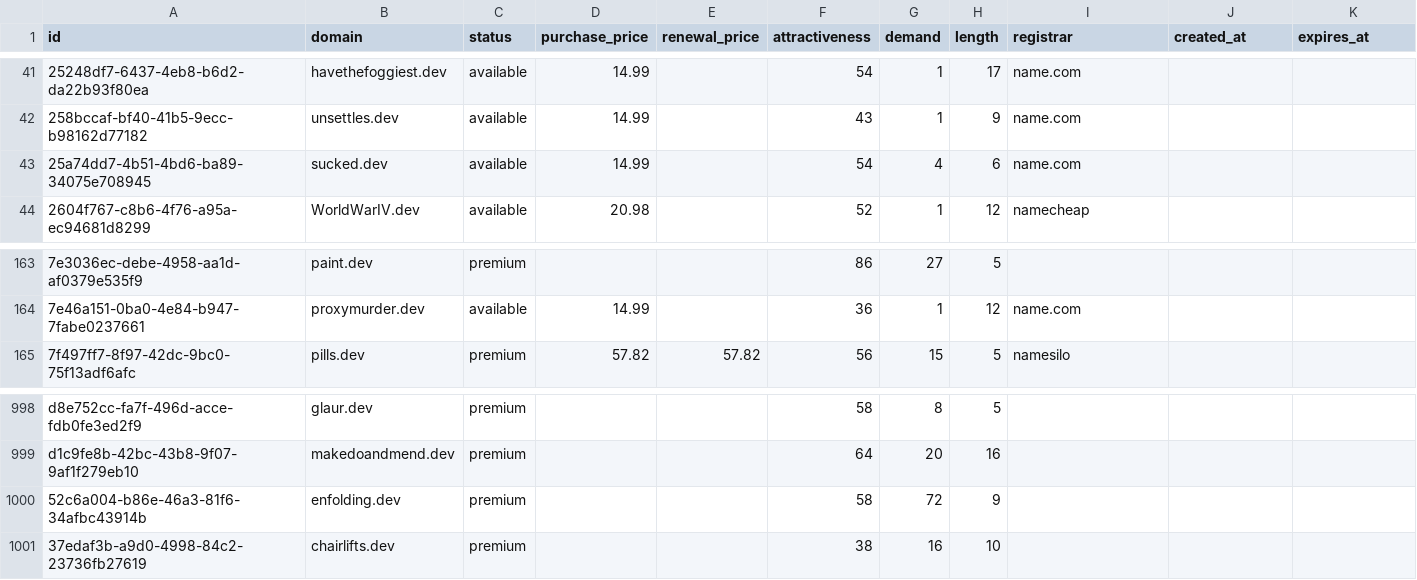
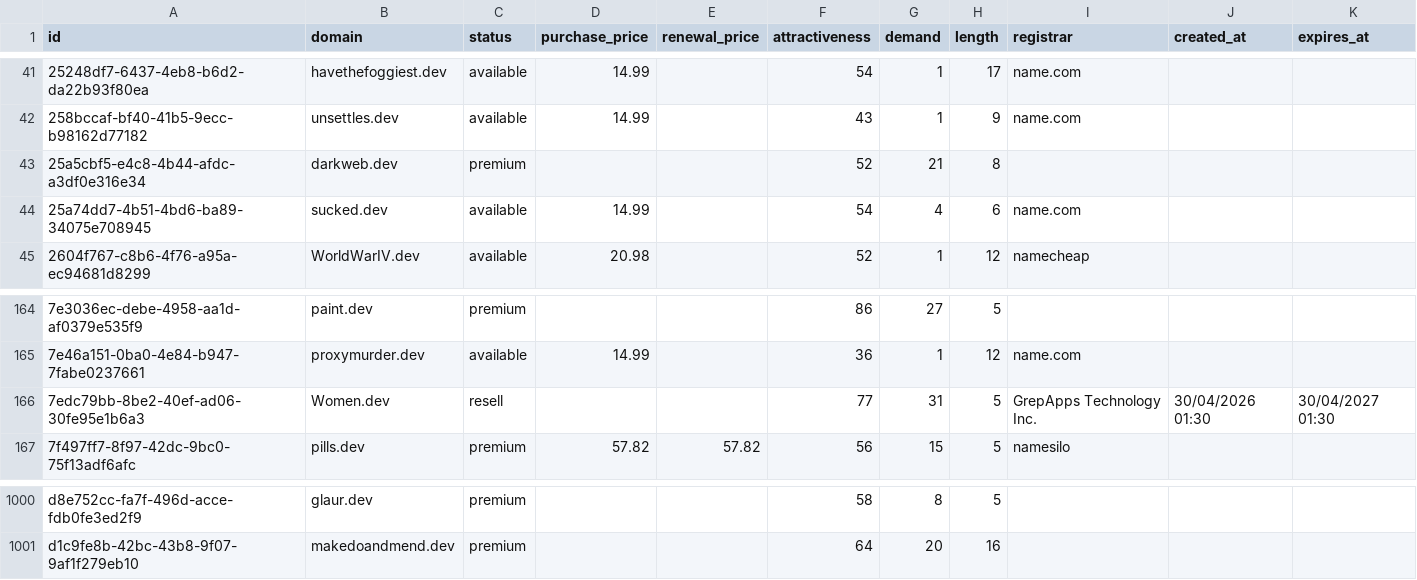
Before and after one commit to UniqueDomains/dev-oneword-domains, a CSV file: dev.csv, drawn as a sheet; only a part is shown, gaps mark what is left out; removed rows and columns are numbered as before the commit, all else as after; the diff names each change by its address in the sheet, - before the commit and + after, or states it on an @@ line.

Commit message:
Domains update

```diff
--- a/dev.csv
+++ b/dev.csv
+row 43: 25a5cbf5-e4c8-4b44-afdc-a3df0e316e34 | darkweb.dev | premium |  |  | 52 | 21 | 8
+row 166: 7edc79bb-8be2-40ef-ad06-30fe95e1b6a3 | Women.dev | resell |  |  | 77 | 31 | 5 | GrepApps Technology Inc. | 30/04/2026 01:30 | 30/04/2027 01:30
-row 1000: 52c6a004-b86e-46a3-81f6-34afbc43914b | enfolding.dev | premium |  |  | 58 | 72 | 9
-row 1001: 37edaf3b-a9d0-4998-84c2-23736fb27619 | chairlifts.dev | premium |  |  | 38 | 16 | 10
```
Also changed, not shown: 4 other files.
